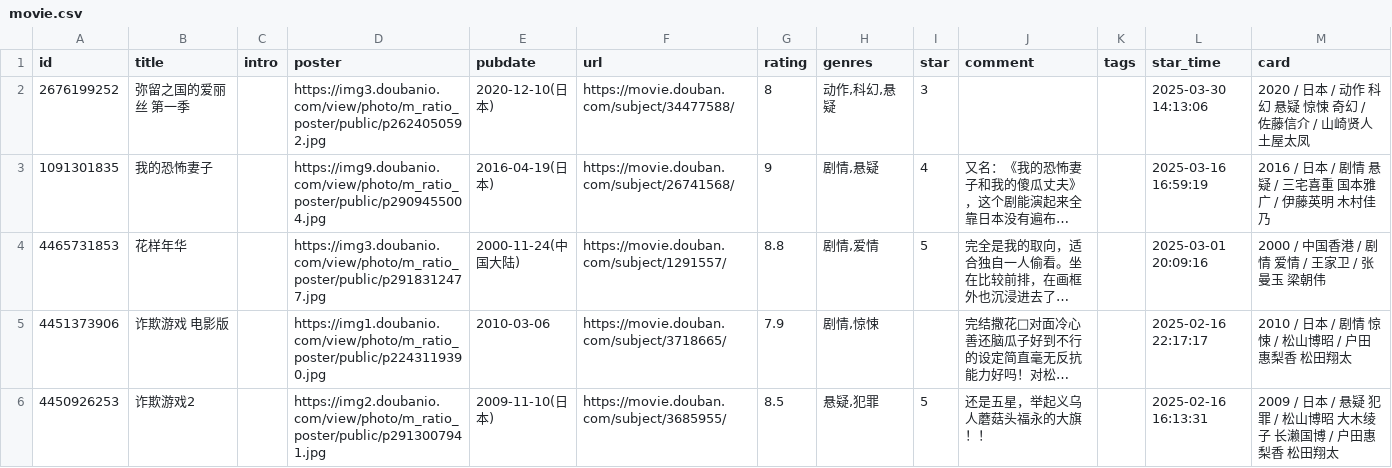
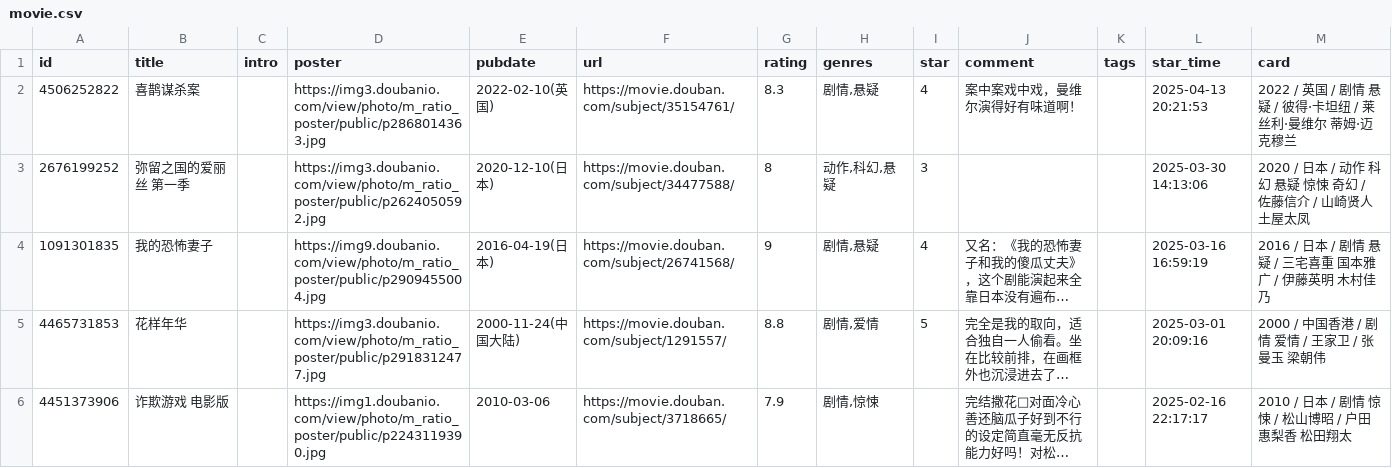
Before and after one commit to stevenash0822/obsidian-hugo-blog, a CSV file: static/douban/teammate/movie.csv, drawn as a sheet; only a part is shown; the shorter side is filled out with more unchanged rows; long unchanged cells end in ….

Commit message:
chore: update douban data

```diff
--- a/static/douban/teammate/movie.csv
+++ b/static/douban/teammate/movie.csv
@@ -1,2 +1,3 @@
 id,title,intro,poster,pubdate,url,rating,genres,star,comment,tags,star_time,card
+4506252822,喜鹊谋杀案,,https://img3.doubanio.com/view/photo/m_ratio_poster/public/p2868014363.jpg,2022-02-10(英国),https://movie.douban.com/subject/35154761/,8.3,"剧情,悬疑",4,案中案戏中戏，曼维尔演得好有味道啊！,,2025-04-13 20:21:53,2022 / 英国 / 剧情 悬疑 / 彼得·卡坦纽 / 莱丝利·曼维尔 蒂姆·迈克穆兰
 2676199252,弥留之国的爱丽丝 第一季,,https://img3.doubanio.com/view/photo/m_ratio_poster/public/p2624050592.jpg,2020-12-10(日本),https://movie.douban.com/subject/34477588/,8,"动作,科幻,悬疑",3,,,2025-03-30 14:13:06,2020 / 日本 / 动作 科幻 悬疑 惊悚 奇幻 / 佐藤信介 / 山崎贤人 土屋太凤
```
